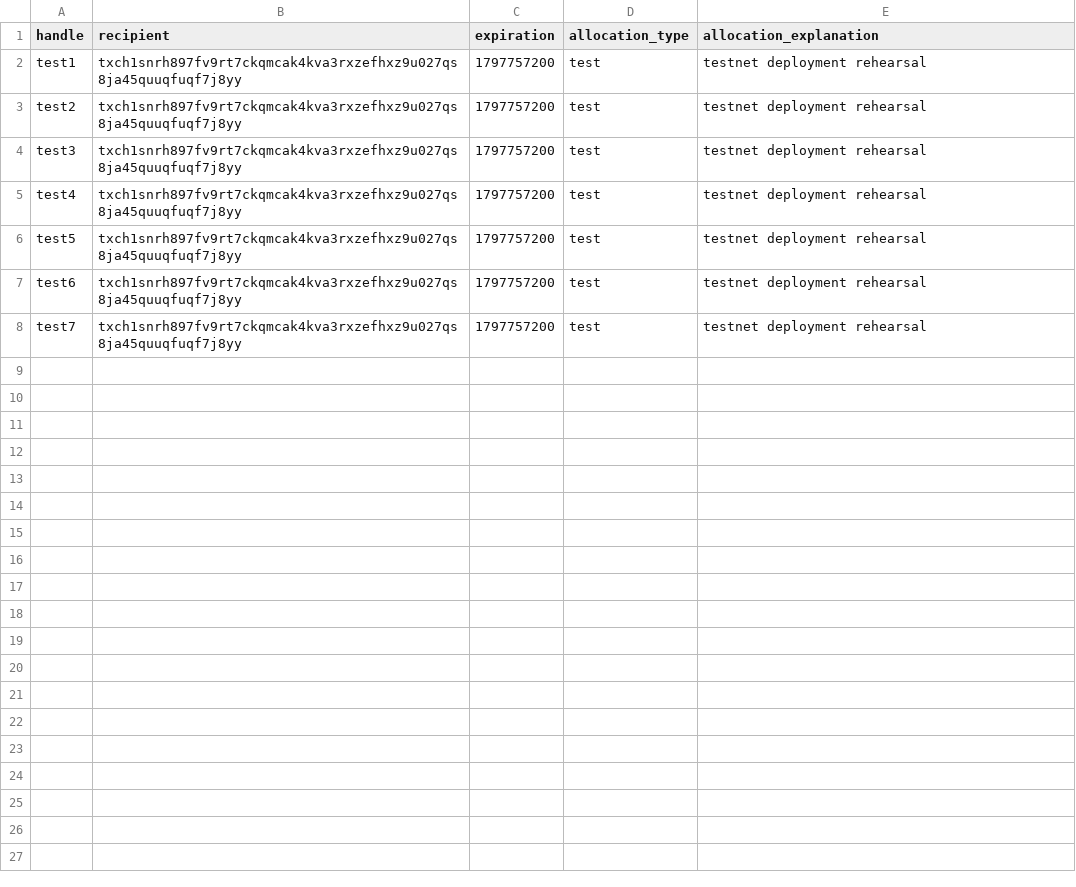
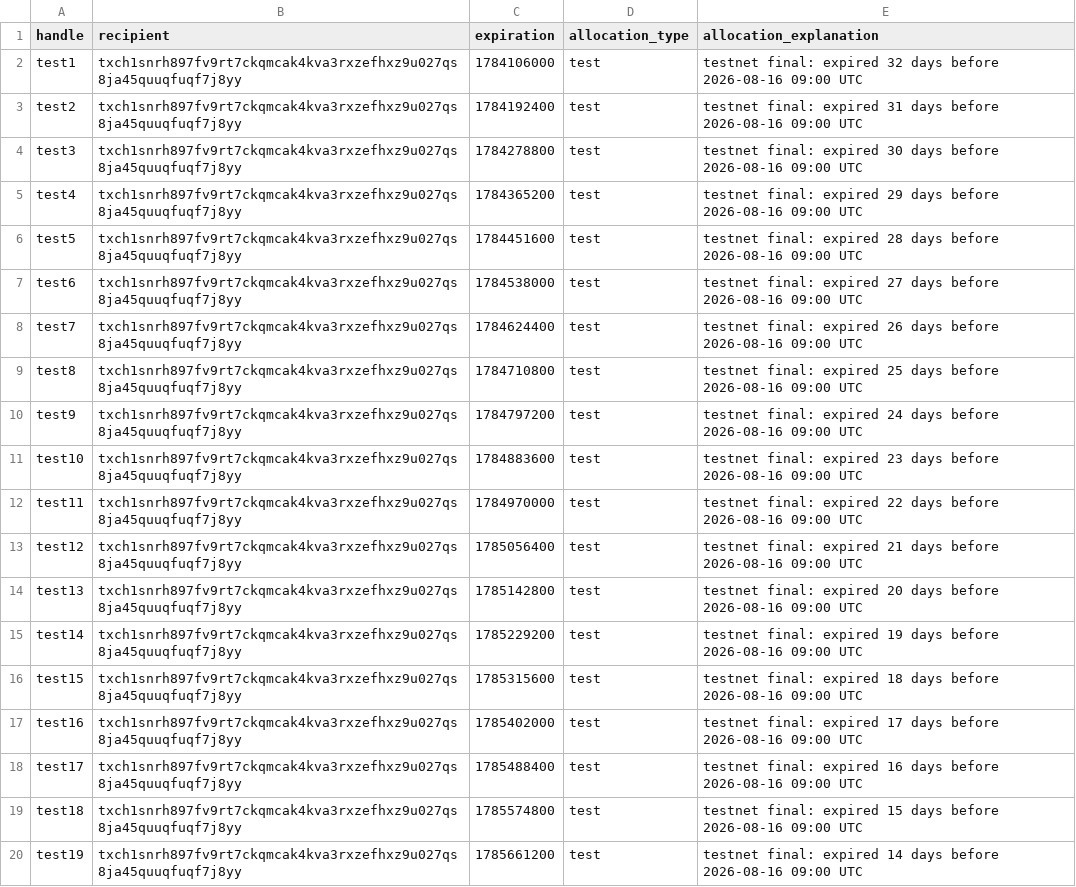
Before and after one commit to Yakuhito/slot-machine, a CSV file: xchandles_premine_testnet11.published.csv, drawn as a sheet; only a part is shown; the diff covers the shown part only.

Commit message:
begin launch loop and new premine csv

```diff
--- a/xchandles_premine_testnet11.published.csv
+++ b/xchandles_premine_testnet11.published.csv
@@ -1,8 +1,20 @@
 handle,recipient,expiration,allocation_type,allocation_explanation
-test1,txch1snrh897fv9rt7ckqmcak4kva3rxzefhxz9u027qs8ja45quuqfuqf7j8yy,1797757200,test,testnet deployment rehearsal
-test2,txch1snrh897fv9rt7ckqmcak4kva3rxzefhxz9u027qs8ja45quuqfuqf7j8yy,1797757200,test,testnet deployment rehearsal
-test3,txch1snrh897fv9rt7ckqmcak4kva3rxzefhxz9u027qs8ja45quuqfuqf7j8yy,1797757200,test,testnet deployment rehearsal
-test4,txch1snrh897fv9rt7ckqmcak4kva3rxzefhxz9u027qs8ja45quuqfuqf7j8yy,1797757200,test,testnet deployment rehearsal
-test5,txch1snrh897fv9rt7ckqmcak4kva3rxzefhxz9u027qs8ja45quuqfuqf7j8yy,1797757200,test,testnet deployment rehearsal
-test6,txch1snrh897fv9rt7ckqmcak4kva3rxzefhxz9u027qs8ja45quuqfuqf7j8yy,1797757200,test,testnet deployment rehearsal
-test7,txch1snrh897fv9rt7ckqmcak4kva3rxzefhxz9u027qs8ja45quuqfuqf7j8yy,1797757200,test,testnet deployment rehearsal
+test1,txch1snrh897fv9rt7ckqmcak4kva3rxzefhxz9u027qs8ja45quuqfuqf7j8yy,1784106000,test,testnet final: expired 32 days before 2026-08-16 09:00 UTC
+test2,txch1snrh897fv9rt7ckqmcak4kva3rxzefhxz9u027qs8ja45quuqfuqf7j8yy,1784192400,test,testnet final: expired 31 days before 2026-08-16 09:00 UTC
+test3,txch1snrh897fv9rt7ckqmcak4kva3rxzefhxz9u027qs8ja45quuqfuqf7j8yy,1784278800,test,testnet final: expired 30 days before 2026-08-16 09:00 UTC
+test4,txch1snrh897fv9rt7ckqmcak4kva3rxzefhxz9u027qs8ja45quuqfuqf7j8yy,1784365200,test,testnet final: expired 29 days before 2026-08-16 09:00 UTC
+test5,txch1snrh897fv9rt7ckqmcak4kva3rxzefhxz9u027qs8ja45quuqfuqf7j8yy,1784451600,test,testnet final: expired 28 days before 2026-08-16 09:00 UTC
+test6,txch1snrh897fv9rt7ckqmcak4kva3rxzefhxz9u027qs8ja45quuqfuqf7j8yy,1784538000,test,testnet final: expired 27 days before 2026-08-16 09:00 UTC
+test7,txch1snrh897fv9rt7ckqmcak4kva3rxzefhxz9u027qs8ja45quuqfuqf7j8yy,1784624400,test,testnet final: expired 26 days before 2026-08-16 09:00 UTC
+test8,txch1snrh897fv9rt7ckqmcak4kva3rxzefhxz9u027qs8ja45quuqfuqf7j8yy,1784710800,test,testnet final: expired 25 days before 2026-08-16 09:00 UTC
+test9,txch1snrh897fv9rt7ckqmcak4kva3rxzefhxz9u027qs8ja45quuqfuqf7j8yy,1784797200,test,testnet final: expired 24 days before 2026-08-16 09:00 UTC
+test10,txch1snrh897fv9rt7ckqmcak4kva3rxzefhxz9u027qs8ja45quuqfuqf7j8yy,1784883600,test,testnet final: expired 23 days before 2026-08-16 09:00 UTC
+test11,txch1snrh897fv9rt7ckqmcak4kva3rxzefhxz9u027qs8ja45quuqfuqf7j8yy,1784970000,test,testnet final: expired 22 days before 2026-08-16 09:00 UTC
+test12,txch1snrh897fv9rt7ckqmcak4kva3rxzefhxz9u027qs8ja45quuqfuqf7j8yy,1785056400,test,testnet final: expired 21 days before 2026-08-16 09:00 UTC
+test13,txch1snrh897fv9rt7ckqmcak4kva3rxzefhxz9u027qs8ja45quuqfuqf7j8yy,1785142800,test,testnet final: expired 20 days before 2026-08-16 09:00 UTC
+test14,txch1snrh897fv9rt7ckqmcak4kva3rxzefhxz9u027qs8ja45quuqfuqf7j8yy,1785229200,test,testnet final: expired 19 days before 2026-08-16 09:00 UTC
+test15,txch1snrh897fv9rt7ckqmcak4kva3rxzefhxz9u027qs8ja45quuqfuqf7j8yy,1785315600,test,testnet final: expired 18 days before 2026-08-16 09:00 UTC
+test16,txch1snrh897fv9rt7ckqmcak4kva3rxzefhxz9u027qs8ja45quuqfuqf7j8yy,1785402000,test,testnet final: expired 17 days before 2026-08-16 09:00 UTC
+test17,txch1snrh897fv9rt7ckqmcak4kva3rxzefhxz9u027qs8ja45quuqfuqf7j8yy,1785488400,test,testnet final: expired 16 days before 2026-08-16 09:00 UTC
+test18,txch1snrh897fv9rt7ckqmcak4kva3rxzefhxz9u027qs8ja45quuqfuqf7j8yy,1785574800,test,testnet final: expired 15 days before 2026-08-16 09:00 UTC
+test19,txch1snrh897fv9rt7ckqmcak4kva3rxzefhxz9u027qs8ja45quuqfuqf7j8yy,1785661200,test,testnet final: expired 14 days before 2026-08-16 09:00 UTC
```
Also changed, not shown: 21 added rows elsewhere in this file, 4 other files.
